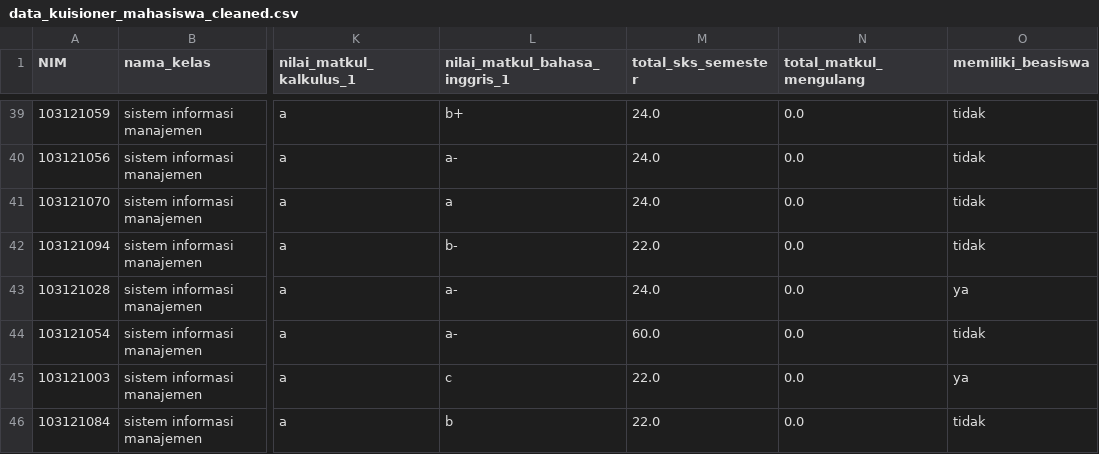
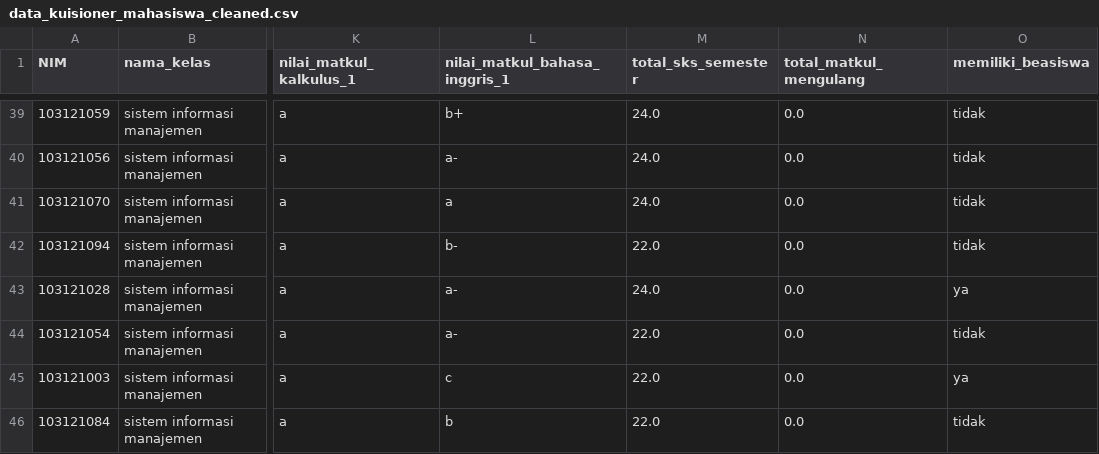
Before and after one commit to arsyadCode/ProjekTA_UPERESEARCH, a CSV file: Udin/data_kuisioner_mahasiswa_cleaned.csv, drawn as a sheet; only a part is shown, gaps mark what is left out; the diff covers the shown part only; the diff names each change by its address in the sheet, - before the commit and + after, or states it on an @@ line.

```diff
--- a/Udin/data_kuisioner_mahasiswa_cleaned.csv
+++ b/Udin/data_kuisioner_mahasiswa_cleaned.csv
-M44 (total_sks_semester): 60.0
+M44 (total_sks_semester): 22.0
```
Also changed, not shown: 12 edited cells elsewhere in this file, 3 other files.
